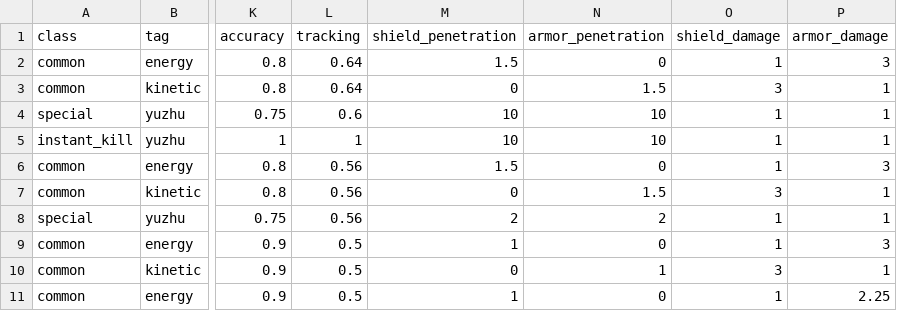
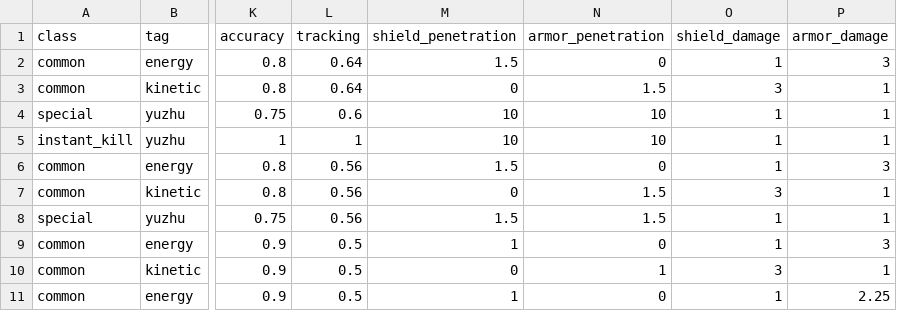
Before and after one commit to touhou-gulaxy/touhou4, a CSV file: utils/components_attributes.csv, drawn as a sheet; only a part is shown, gaps mark what is left out; the diff names each change by its address in the sheet, - before the commit and + after, or states it on an @@ line.

```diff
--- a/utils/components_attributes.csv
+++ b/utils/components_attributes.csv
-M8 (shield_penetration): 2
+M8 (shield_penetration): 1.5
-N8 (armor_penetration): 2
+N8 (armor_penetration): 1.5
```
Also changed, not shown: 17 other files.
